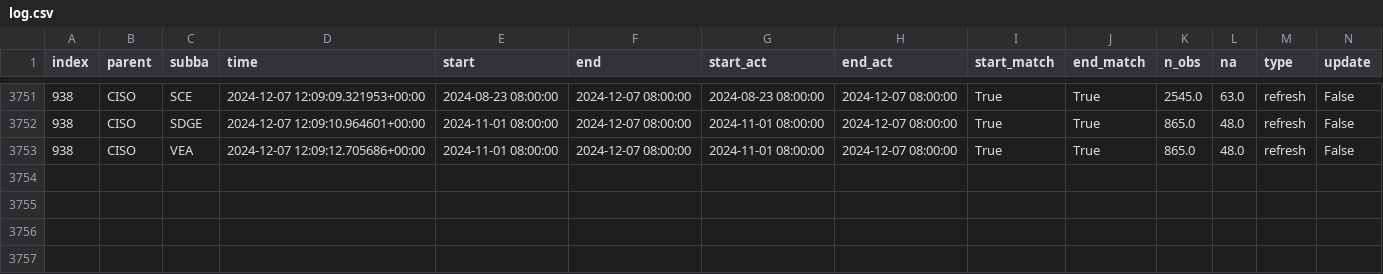
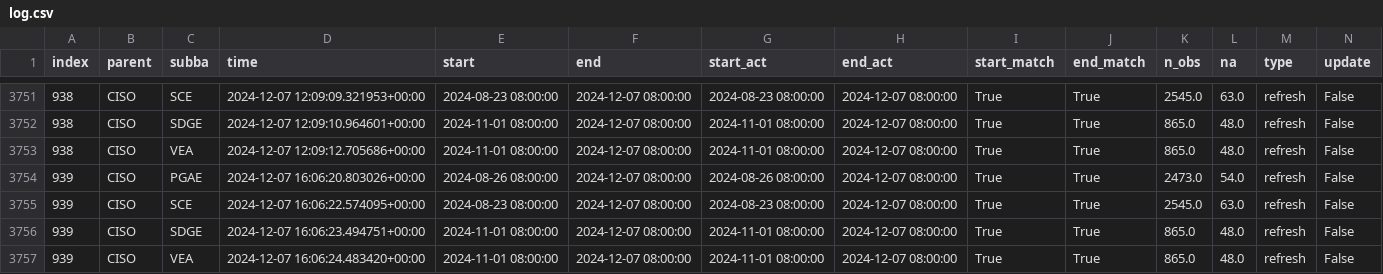
Before and after one commit to alexlabuda/ai-dev-2024-ml-workshop, a CSV file: data/log.csv, drawn as a sheet; only a part is shown, gaps mark what is left out; rows hold the shown columns only; the diff names each change by its address in the sheet, - before the commit and + after, or states it on an @@ line.

Commit message:
Auto update of the data

```diff
--- a/data/log.csv
+++ b/data/log.csv
+row 3754: 939 | CISO | PGAE | 2024-12-07 16:06:20.803026+00:00 | 2024-08-26 08:00:00 | 2024-12-07 08:00:00 | 2024-08-26 08:00:00 | 2024-12-07 08:00:00 | True | True | 2473.0 | 54.0 | refresh | False
+row 3755: 939 | CISO | SCE | 2024-12-07 16:06:22.574095+00:00 | 2024-08-23 08:00:00 | 2024-12-07 08:00:00 | 2024-08-23 08:00:00 | 2024-12-07 08:00:00 | True | True | 2545.0 | 63.0 | refresh | False
+row 3756: 939 | CISO | SDGE | 2024-12-07 16:06:23.494751+00:00 | 2024-11-01 08:00:00 | 2024-12-07 08:00:00 | 2024-11-01 08:00:00 | 2024-12-07 08:00:00 | True | True | 865.0 | 48.0 | refresh | False
+row 3757: 939 | CISO | VEA | 2024-12-07 16:06:24.483420+00:00 | 2024-11-01 08:00:00 | 2024-12-07 08:00:00 | 2024-11-01 08:00:00 | 2024-12-07 08:00:00 | True | True | 865.0 | 48.0 | refresh | False
```
Also changed, not shown: 2 other files.
